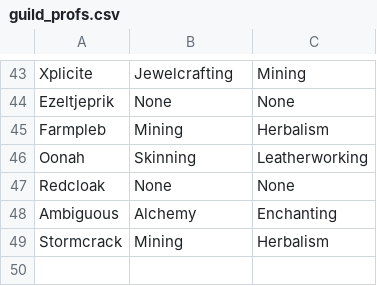
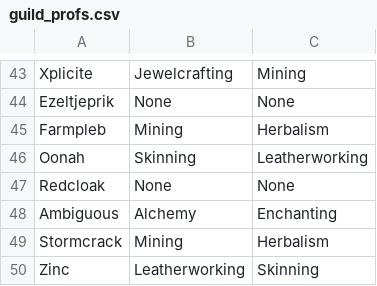
Before and after one commit to MyazakiKarazhan/Phased, a CSV file: guild_profs.csv, drawn as a sheet; only a part is shown, gaps mark what is left out; the diff names each change by its address in the sheet, - before the commit and + after, or states it on an @@ line.

Commit message:
Auto-update

```diff
--- a/guild_profs.csv
+++ b/guild_profs.csv
+row 50: Zinc | Leatherworking | Skinning
```
